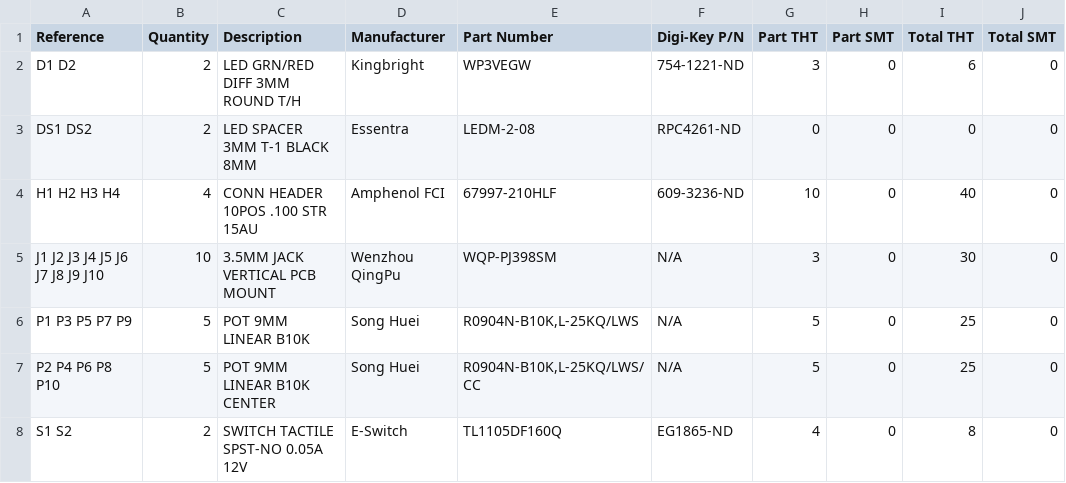
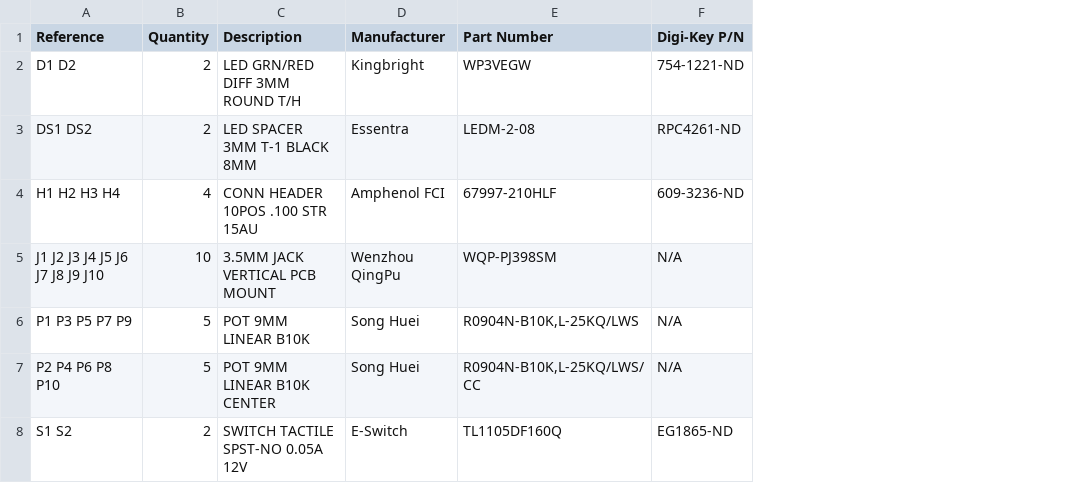
Before and after one commit to loglow/uRings_SE, a CSV file: uRings_SE_Control_Board_BOM.csv, drawn as a sheet; the diff names each change by its address in the sheet, - before the commit and + after, or states it on an @@ line.

```diff
--- a/uRings_SE_Control_Board_BOM.csv
+++ b/uRings_SE_Control_Board_BOM.csv
-column G (Part THT), rows 2-8: 3 | 0 | 10 | 3 | 5 | 5 | 4
-column H (Part SMT), rows 2-8: all 0
-column I (Total THT), rows 2-8: 6 | 0 | 40 | 30 | 25 | 25 | 8
-column J (Total SMT), rows 2-8: all 0
```
Also changed, not shown: uRings_SE_Main_Board_BOM.csv, uRings_SE_PCB_Specs.csv, 12 other files.
